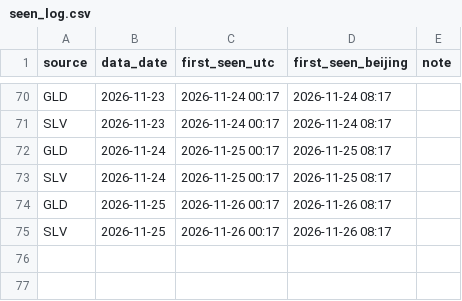
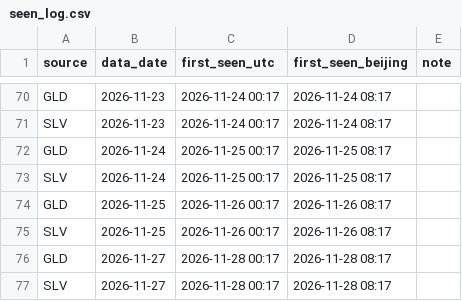
Before and after one commit to Allenvip1/G-E-T-F, a CSV file: data/seen_log.csv, drawn as a sheet; only a part is shown, gaps mark what is left out.

```diff
--- a/data/seen_log.csv
+++ b/data/seen_log.csv
@@ -75 +75,3 @@ GLD,2026-11-25,2026-11-26 00:17,2026-11-26 08:17,
 SLV,2026-11-25,2026-11-26 00:17,2026-11-26 08:17,
+GLD,2026-11-27,2026-11-28 00:17,2026-11-28 08:17,
+SLV,2026-11-27,2026-11-28 00:17,2026-11-28 08:17,
```
Also changed, not shown: data/gld.csv, data/price_gold.csv, 3 other files.
